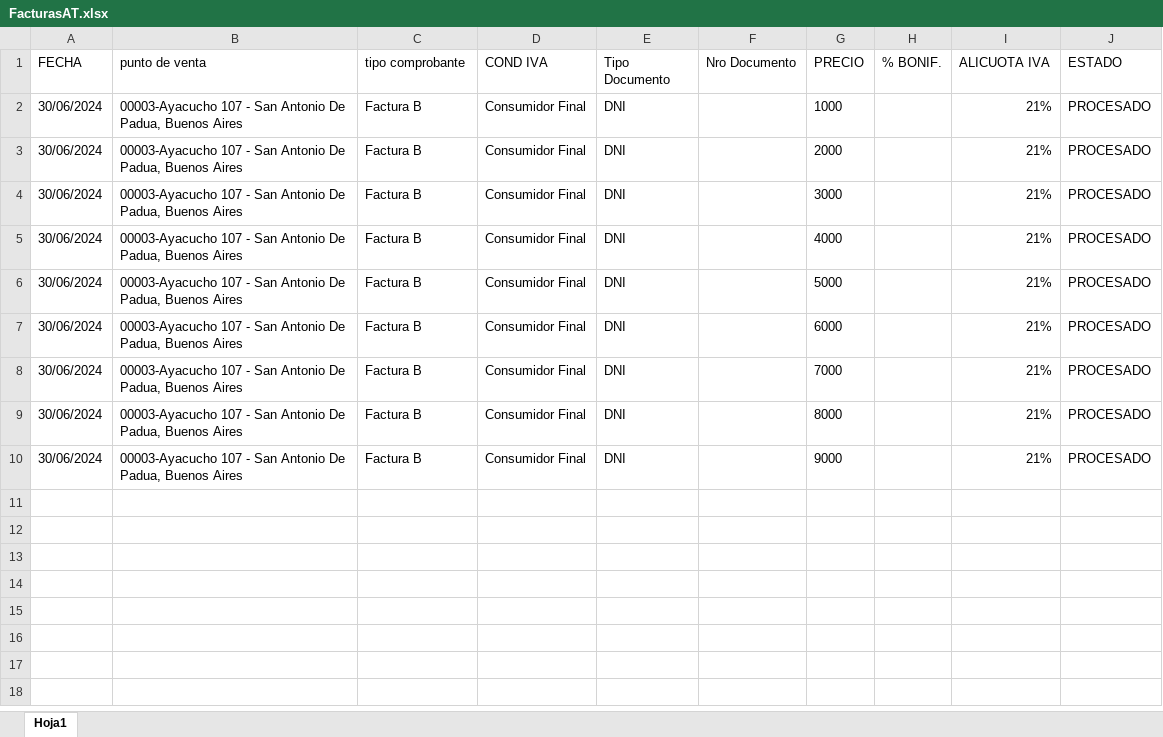
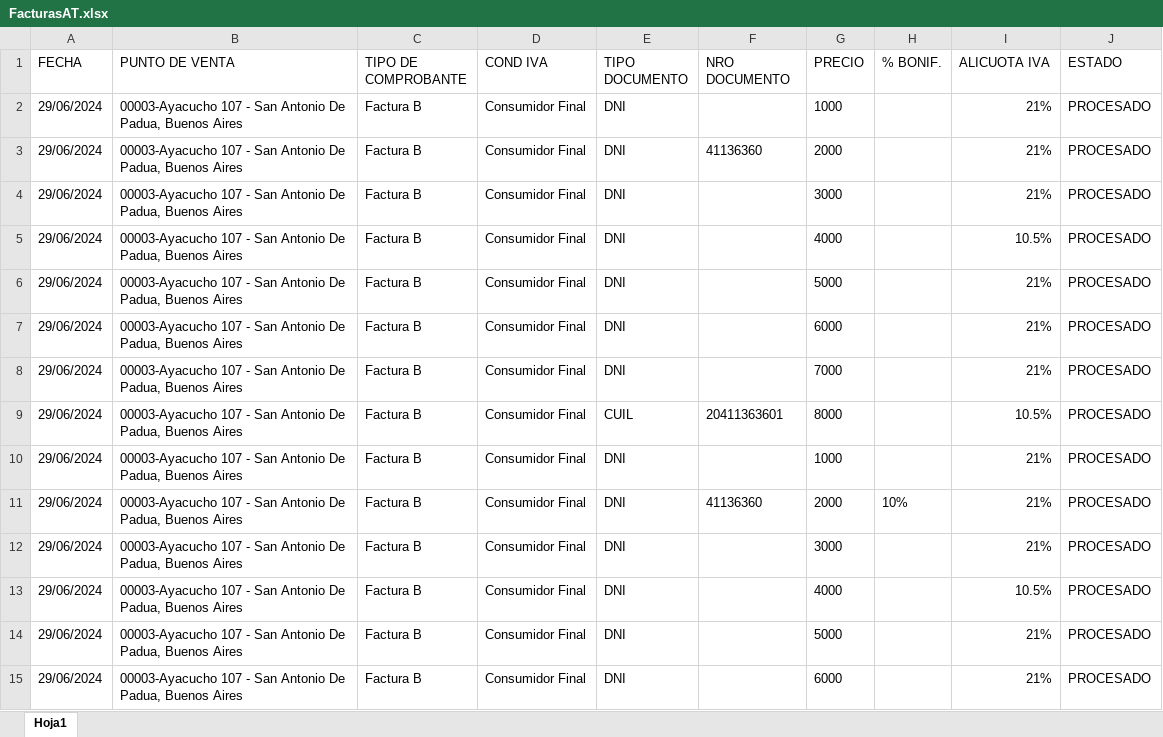
Before and after one commit to federicoSchafer/Programacion_concurrente, an Excel workbook: TP-Integrador/resources/excel/FacturasAT.xlsx, sheet Hoja1, drawn as a sheet; values as stored, in another font and other column widths than the file's, no borders; addresses are those after the commit; the diff names each change by its address in the sheet, - before the commit and + after, or states it on an @@ line.

Commit message:
Add files via upload

```diff
--- a/TP-Integrador/resources/excel/FacturasAT.xlsx (sheet Hoja1)
+++ b/TP-Integrador/resources/excel/FacturasAT.xlsx (sheet Hoja1)
-B1: punto de venta
+B1: PUNTO DE VENTA
-C1: tipo comprobante
+C1: TIPO DE COMPROBANTE
-E1: Tipo Documento
+E1: TIPO DOCUMENTO
-F1: Nro Documento
+F1: NRO DOCUMENTO
-A2:A8 (FECHA): 30/06/2024
+A2:A8 (FECHA): 29/06/2024
-F3 (NRO DOCUMENTO): (empty)
+F3 (NRO DOCUMENTO): 41136360
-I5 (ALICUOTA IVA): 21%
+I5 (ALICUOTA IVA): 10.5%
+row 9: 29/06/2024 | 00003-Ayacucho 107 - San Antonio De Padua, Buenos Aires | Factura B | Consumidor Final | CUIL | 20411363601 | 8000 |  | 10.5% | PROCESADO
-A10 (FECHA): 30/06/2024
+A10 (FECHA): 29/06/2024
-G10 (PRECIO): 8000
+G10 (PRECIO): 1000
+row 11: 29/06/2024 | 00003-Ayacucho 107 - San Antonio De Padua, Buenos Aires | Factura B | Consumidor Final | DNI | 41136360 | 2000 | 10% | 21% | PROCESADO
-A12 (FECHA): 30/06/2024
+A12 (FECHA): 29/06/2024
-G12 (PRECIO): 9000
+G12 (PRECIO): 3000
+row 13: 29/06/2024 | 00003-Ayacucho 107 - San Antonio De Padua, Buenos Aires | Factura B | Consumidor Final | DNI |  | 4000 |  | 10.5% | PROCESADO
+row 14: 29/06/2024 | 00003-Ayacucho 107 - San Antonio De Padua, Buenos Aires | Factura B | Consumidor Final | DNI |  | 5000 |  | 21% | PROCESADO
+row 15: 29/06/2024 | 00003-Ayacucho 107 - San Antonio De Padua, Buenos Aires | Factura B | Consumidor Final | DNI |  | 6000 |  | 21% | PROCESADO
```
